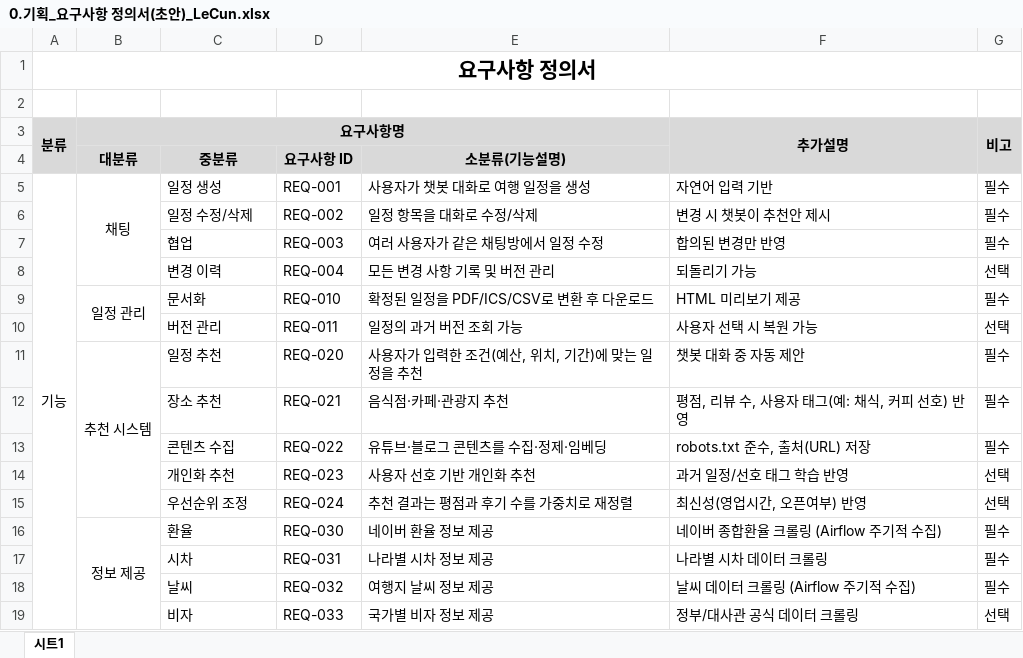
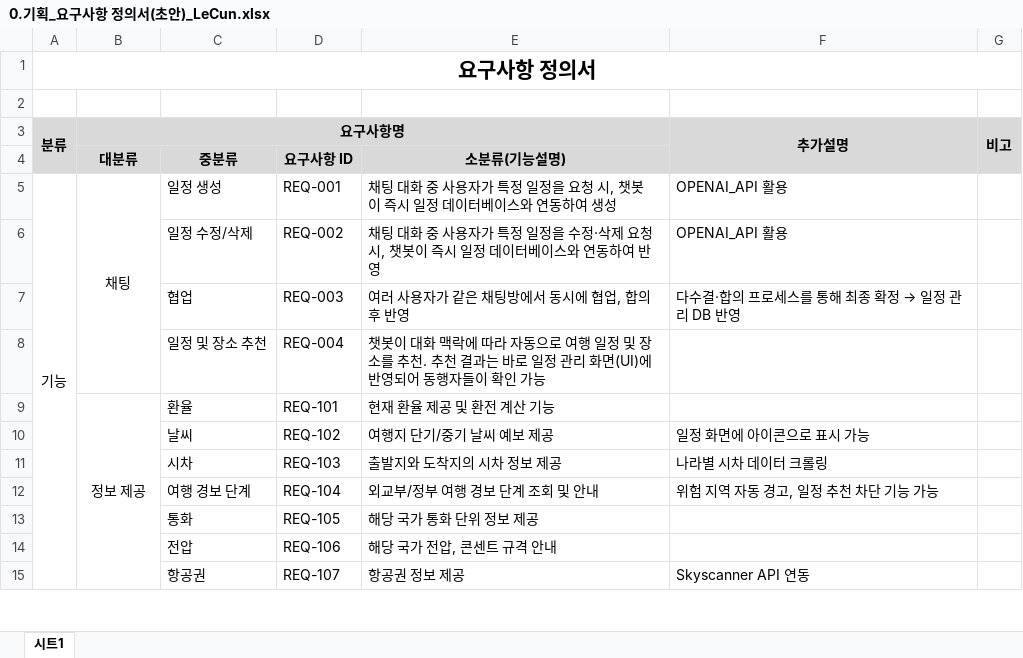
Before and after one commit to SKNETWORKS-FAMILY-AICAMP/SKN15-FINAL-2TEAM, an Excel workbook: docs/02_InProgress/0.기획_요구사항 정의서(초안)_LeCun.xlsx, sheet 시트1, drawn as a sheet; only a part is shown; values as stored, in another font and other column widths than the file's, no borders; removed rows and columns are numbered as before the commit, all else as after; the diff covers the shown part only; the diff names each change by its address in the sheet, - before the commit and + after, or states it on an @@ line.

```diff
--- a/docs/02_InProgress/0.기획_요구사항 정의서(초안)_LeCun.xlsx (sheet 시트1)
+++ b/docs/02_InProgress/0.기획_요구사항 정의서(초안)_LeCun.xlsx (sheet 시트1)
-E5: 사용자가 챗봇 대화로 여행 일정을 생성
+E5: 채팅 대화 중 사용자가 특정 일정을 요청 시, 챗봇이 즉시 일정 데이터베이스와 연동하여 생성
-F5 (추가설명): 자연어 입력 기반
+F5 (추가설명): OPENAI_API 활용
-G5:G7 (비고): 필수
+G5:G7 (비고): (empty)
-E6: 일정 항목을 대화로 수정/삭제
+E6: 채팅 대화 중 사용자가 특정 일정을 수정·삭제 요청 시, 챗봇이 즉시 일정 데이터베이스와 연동하여 반영
-F6 (추가설명): 변경 시 챗봇이 추천안 제시
+F6 (추가설명): OPENAI_API 활용
-E7: 여러 사용자가 같은 채팅방에서 일정 수정
+E7: 여러 사용자가 같은 채팅방에서 동시에 협업, 합의 후 반영
@@ F7 (추가설명): 합의된 변경만 반영 → 다수결·합의 프로세스를 통해 최종 확정 → 일정 관리 DB 반영 @@
-row 8:  |  | 변경 이력 | REQ-004 | 모든 변경 사항 기록 및 버전 관리 | 되돌리기 가능 | 선택
-row 9:  | 일정 관리 | 문서화 | REQ-010 | 확정된 일정을 PDF/ICS/CSV로 변환 후 다운로드 | HTML 미리보기 제공 | 필수
-row 10:  |  | 버전 관리 | REQ-011 | 일정의 과거 버전 조회 가능 | 사용자 선택 시 복원 가능 | 선택
-row 11:  | 추천 시스템 | 일정 추천 | REQ-020 | 사용자가 입력한 조건(예산, 위치, 기간)에 맞는 일정을 추천 | 챗봇 대화 중 자동 제안 | 필수
-row 12:  |  | 장소 추천 | REQ-021 | 음식점·카페·관광지 추천 | 평점, 리뷰 수, 사용자 태그(예: 채식, 커피 선호) 반영 | 필수
-row 13:  |  | 콘텐츠 수집 | REQ-022 | 유튜브·블로그 콘텐츠를 수집·정제·임베딩 | robots.txt 준수, 출처(URL) 저장 | 필수
-row 14:  |  | 개인화 추천 | REQ-023 | 사용자 선호 기반 개인화 추천 | 과거 일정/선호 태그 학습 반영 | 선택
-row 15:  |  | 우선순위 조정 | REQ-024 | 추천 결과는 평점과 후기 수를 가중치로 재정렬 | 최신성(영업시간, 오픈여부) 반영 | 선택
+row 8:  |  | 일정 및 장소 추천 | REQ-004 | 챗봇이 대화 맥락에 따라 자동으로 여행 일정 및 장소를 추천. 추천 결과는 바로 일정 관리 화면(UI)에 반영되어 동행자들이 확인 가능
-D9: REQ-030
+D9: REQ-101
-E9: 네이버 환율 정보 제공
+E9: 현재 환율 제공 및 환전 계산 기능
-F9 (추가설명): 네이버 종합환율 크롤링 (Airflow 주기적 수집)
+F9 (추가설명): (empty)
-G9 (비고): 필수
+G9 (비고): (empty)
+row 10:  |  | 날씨 | REQ-102 | 여행지 단기/중기 날씨 예보 제공 | 일정 화면에 아이콘으로 표시 가능
-D11: REQ-031
+D11: REQ-103
-E11: 나라별 시차 정보 제공
+E11: 출발지와 도착지의 시차 정보 제공
-G11 (비고): 필수
+G11 (비고): (empty)
-row 18:  |  | 날씨 | REQ-032 | 여행지 날씨 정보 제공 | 날씨 데이터 크롤링 (Airflow 주기적 수집) | 필수
-row 19:  |  | 비자 | REQ-033 | 국가별 비자 정보 제공 | 정부/대사관 공식 데이터 크롤링 | 선택
+row 12:  |  | 여행 경보 단계 | REQ-104 | 외교부/정부 여행 경보 단계 조회 및 안내 | 위험 지역 자동 경고, 일정 추천 차단 기능 가능
+row 13:  |  | 통화 | REQ-105 | 해당 국가 통화 단위 정보 제공
+row 14:  |  | 전압 | REQ-106 | 해당 국가 전압, 콘센트 규격 안내
+row 15:  |  | 항공권 | REQ-107 | 항공권 정보 제공 | Skyscanner API 연동
```
Also changed, not shown: 5 added rows, 3 removed rows, 24 edited cells and merged cells elsewhere in this sheet, docs/02_InProgress/0.기획_WBS_ LeCun.xlsx, 5 other files.
